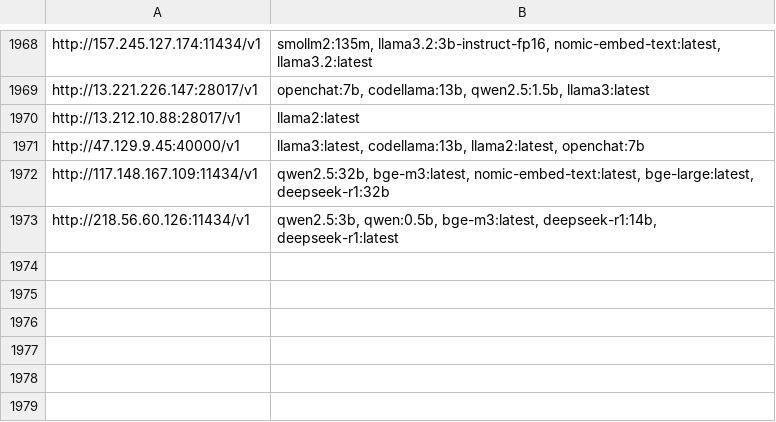
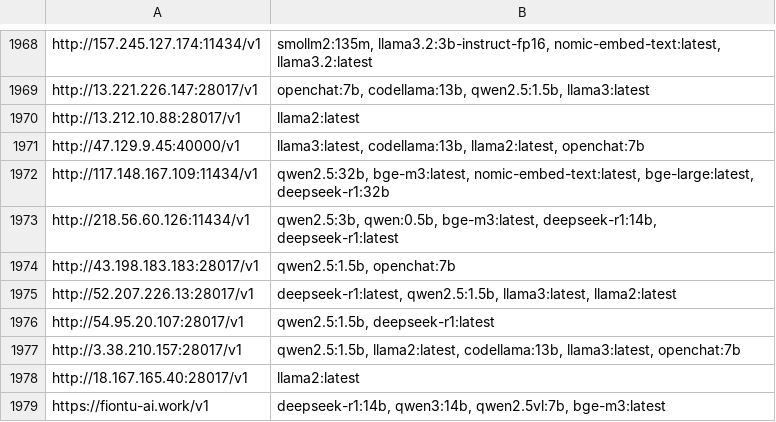
Before and after one commit to happyshua/ollamalist, a CSV file: output_with_models.csv, drawn as a sheet; only a part is shown, gaps mark what is left out.

```diff
--- a/output_with_models.csv
+++ b/output_with_models.csv
@@ -1973 +1973,7 @@ http://117.148.167.109:11434/v1,"qwen2.5:32b, bge-m3:latest, nomic-embed-text:la
 http://218.56.60.126:11434/v1,"qwen2.5:3b, qwen:0.5b, bge-m3:latest, deepseek-r1:14b, deepseek-r1:latest"
+http://43.198.183.183:28017/v1,"qwen2.5:1.5b, openchat:7b"
+http://52.207.226.13:28017/v1,"deepseek-r1:latest, qwen2.5:1.5b, llama3:latest, llama2:latest"
+http://54.95.20.107:28017/v1,"qwen2.5:1.5b, deepseek-r1:latest"
+http://3.38.210.157:28017/v1,"qwen2.5:1.5b, llama2:latest, codellama:13b, llama3:latest, openchat:7b"
+http://18.167.165.40:28017/v1,llama2:latest
+https://fiontu-ai.work/v1,"deepseek-r1:14b, qwen3:14b, qwen2.5vl:7b, bge-m3:latest"
```
